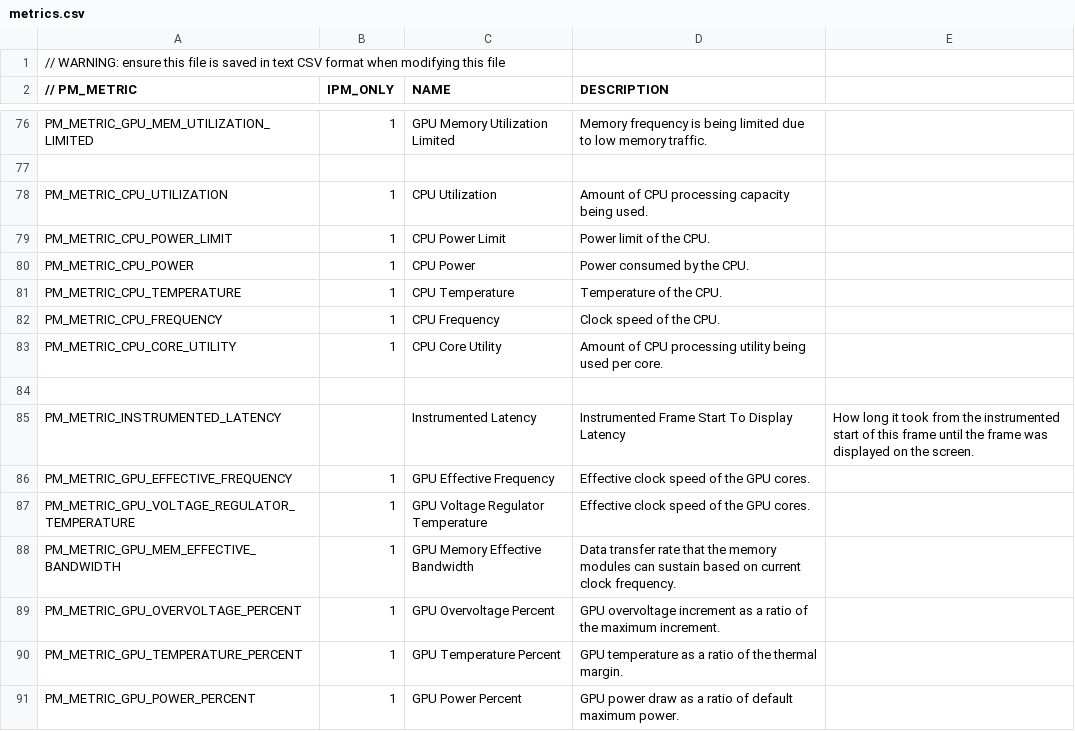
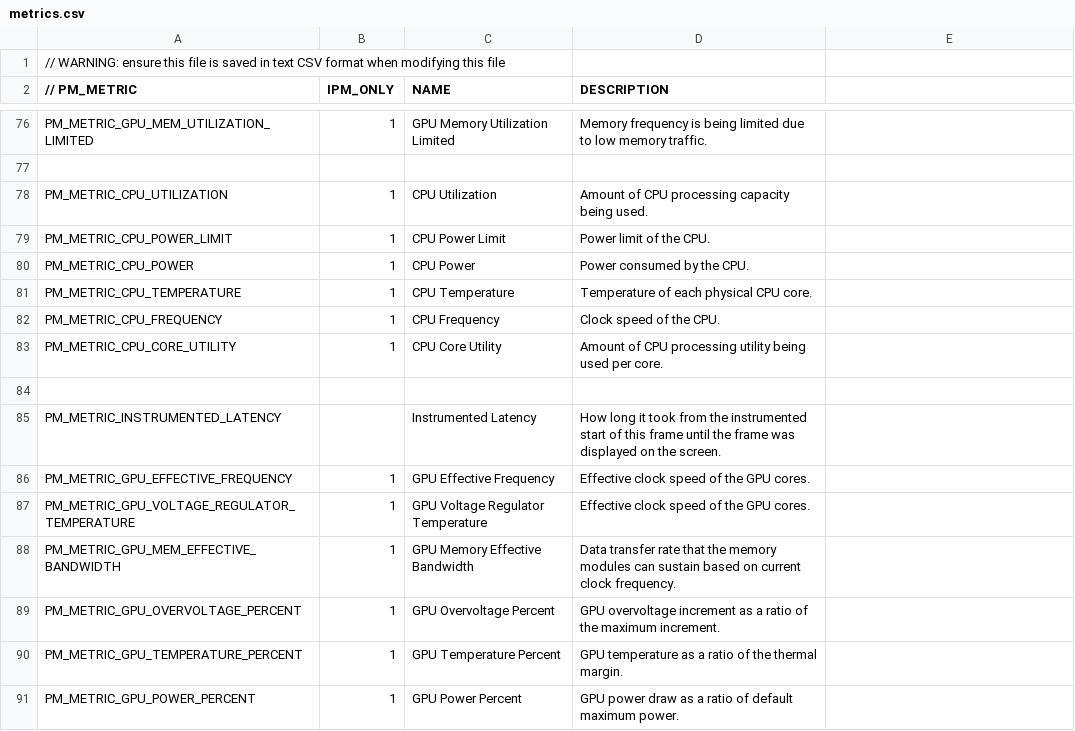
Before and after one commit to GameTechDev/PresentMon, a CSV file: IntelPresentMon/metrics.csv, drawn as a sheet; only a part is shown, gaps mark what is left out.

```diff
--- a/IntelPresentMon/metrics.csv
+++ b/IntelPresentMon/metrics.csv
@@ -80,3 +80,3 @@ PM_METRIC_CPU_POWER_LIMIT,1,CPU Power Limit,Power limit of the CPU.
 PM_METRIC_CPU_POWER,1,CPU Power,Power consumed by the CPU.
-PM_METRIC_CPU_TEMPERATURE,1,CPU Temperature,Temperature of the CPU.
+PM_METRIC_CPU_TEMPERATURE,1,CPU Temperature,Temperature of each physical CPU core.
 PM_METRIC_CPU_FREQUENCY,1,CPU Frequency,Clock speed of the CPU.
@@ -84,3 +84,3 @@ PM_METRIC_CPU_CORE_UTILITY,1,CPU Core Utility,Amount of CPU processing utility b
 ,,,
-PM_METRIC_INSTRUMENTED_LATENCY,,Instrumented Latency,Instrumented Frame Start To Display Latency,How long it took from the instrumented start of this frame until the frame was displayed on the screen.
+PM_METRIC_INSTRUMENTED_LATENCY,,Instrumented Latency,How long it took from the instrumented start of this frame until the frame was displayed on the screen.
 PM_METRIC_GPU_EFFECTIVE_FREQUENCY,1,GPU Effective Frequency,Effective clock speed of the GPU cores.
```
Also changed, not shown: 28 other files.
